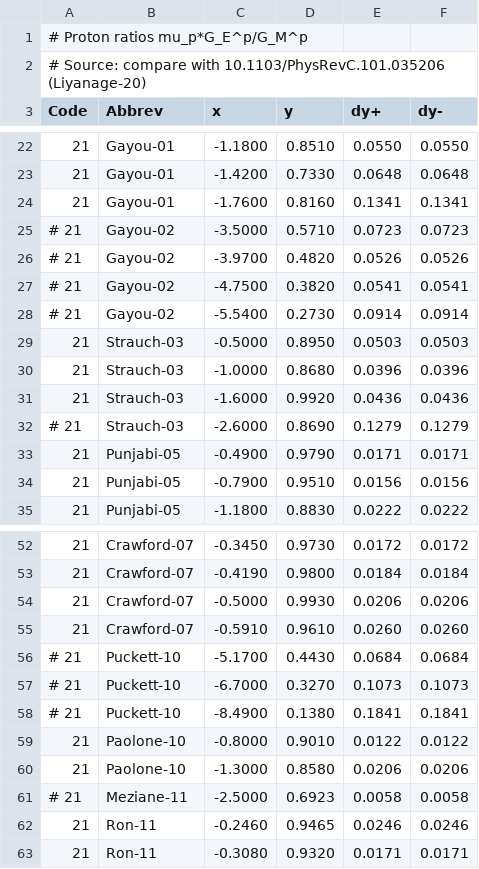
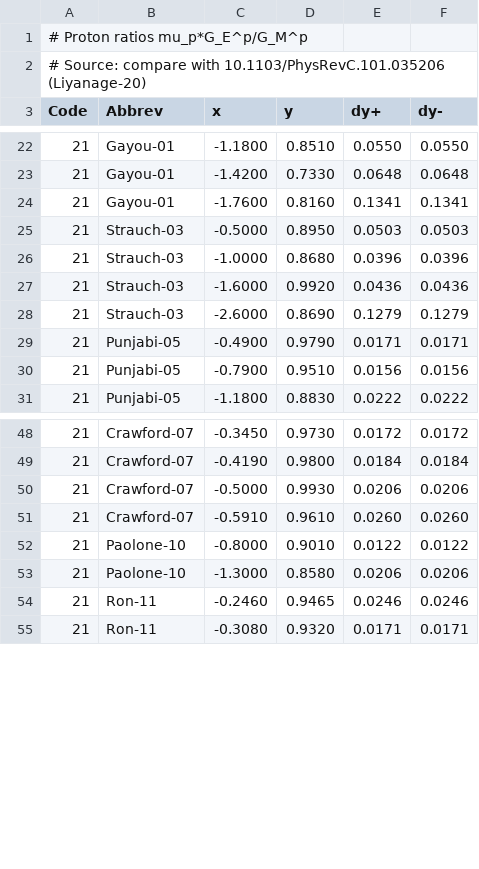
Before and after one commit to Mezek/datalock, a CSV file: nucleons/dataProtonRatios.csv, drawn as a sheet; only a part is shown, gaps mark what is left out.

Commit message:
data check

```diff
--- a/nucleons/dataProtonRatios.csv
+++ b/nucleons/dataProtonRatios.csv
@@ -24,6 +24,2 @@ Code,Abbrev,x,y,dy+,dy-
 21,Gayou-01,-1.7600,0.8160,0.1341,0.1341
-# 21,Gayou-02,-3.5000,0.5710,0.0723,0.0723
-# 21,Gayou-02,-3.9700,0.4820,0.0526,0.0526
-# 21,Gayou-02,-4.7500,0.3820,0.0541,0.0541
-# 21,Gayou-02,-5.5400,0.2730,0.0914,0.0914
 21,Strauch-03,-0.5000,0.8950,0.0503,0.0503
@@ -31,3 +27,3 @@ Code,Abbrev,x,y,dy+,dy-
 21,Strauch-03,-1.6000,0.9920,0.0436,0.0436
-# 21,Strauch-03,-2.6000,0.8690,0.1279,0.1279
+21,Strauch-03,-2.6000,0.8690,0.1279,0.1279
 21,Punjabi-05,-0.4900,0.9790,0.0171,0.0171
@@ -55,8 +51,4 @@ Code,Abbrev,x,y,dy+,dy-
 21,Crawford-07,-0.5910,0.9610,0.0260,0.0260
-# 21,Puckett-10,-5.1700,0.4430,0.0684,0.0684
-# 21,Puckett-10,-6.7000,0.3270,0.1073,0.1073
-# 21,Puckett-10,-8.4900,0.1380,0.1841,0.1841
 21,Paolone-10,-0.8000,0.9010,0.0122,0.0122
 21,Paolone-10,-1.3000,0.8580,0.0206,0.0206
-# 21,Meziane-11,-2.5000,0.6923,0.0058,0.0058
 21,Ron-11,-0.2460,0.9465,0.0246,0.0246
```
